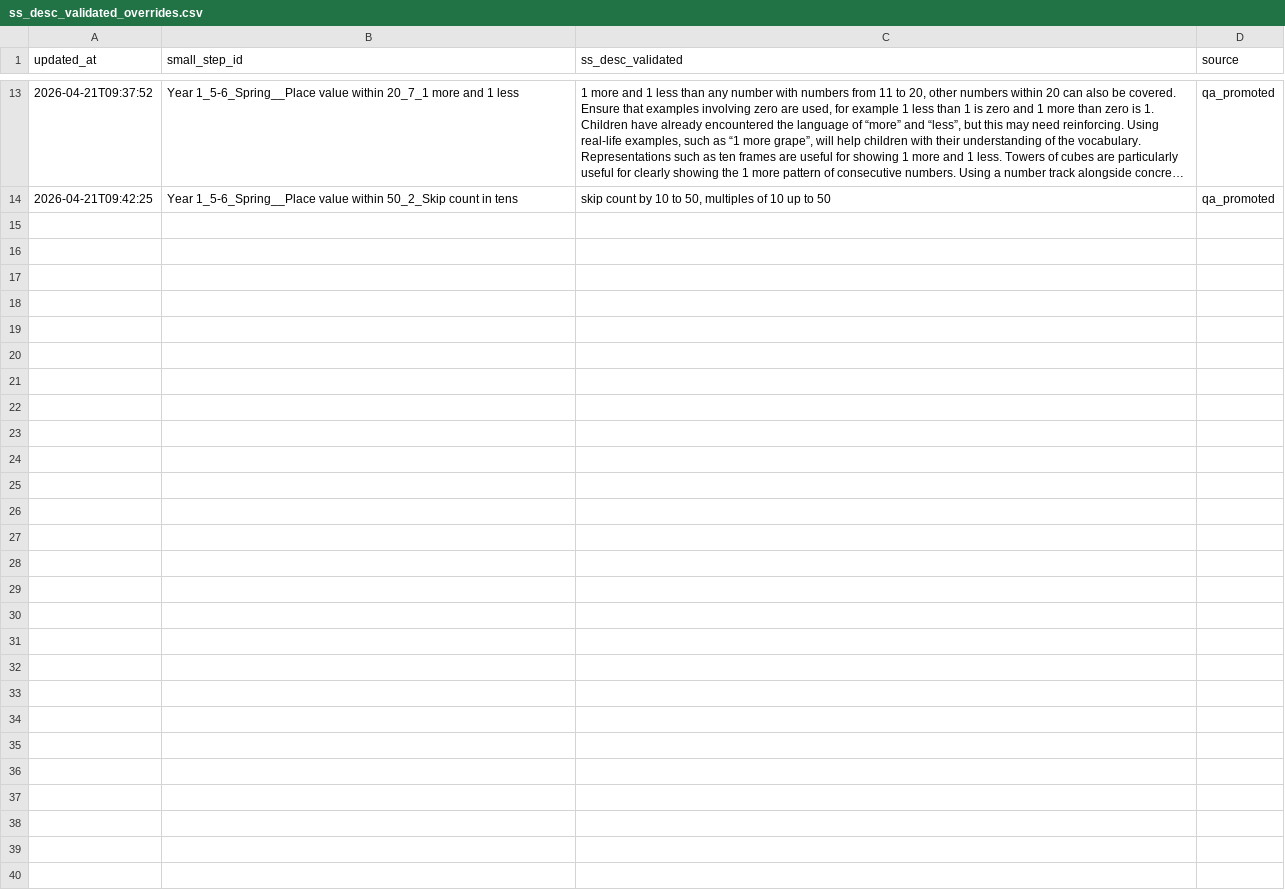
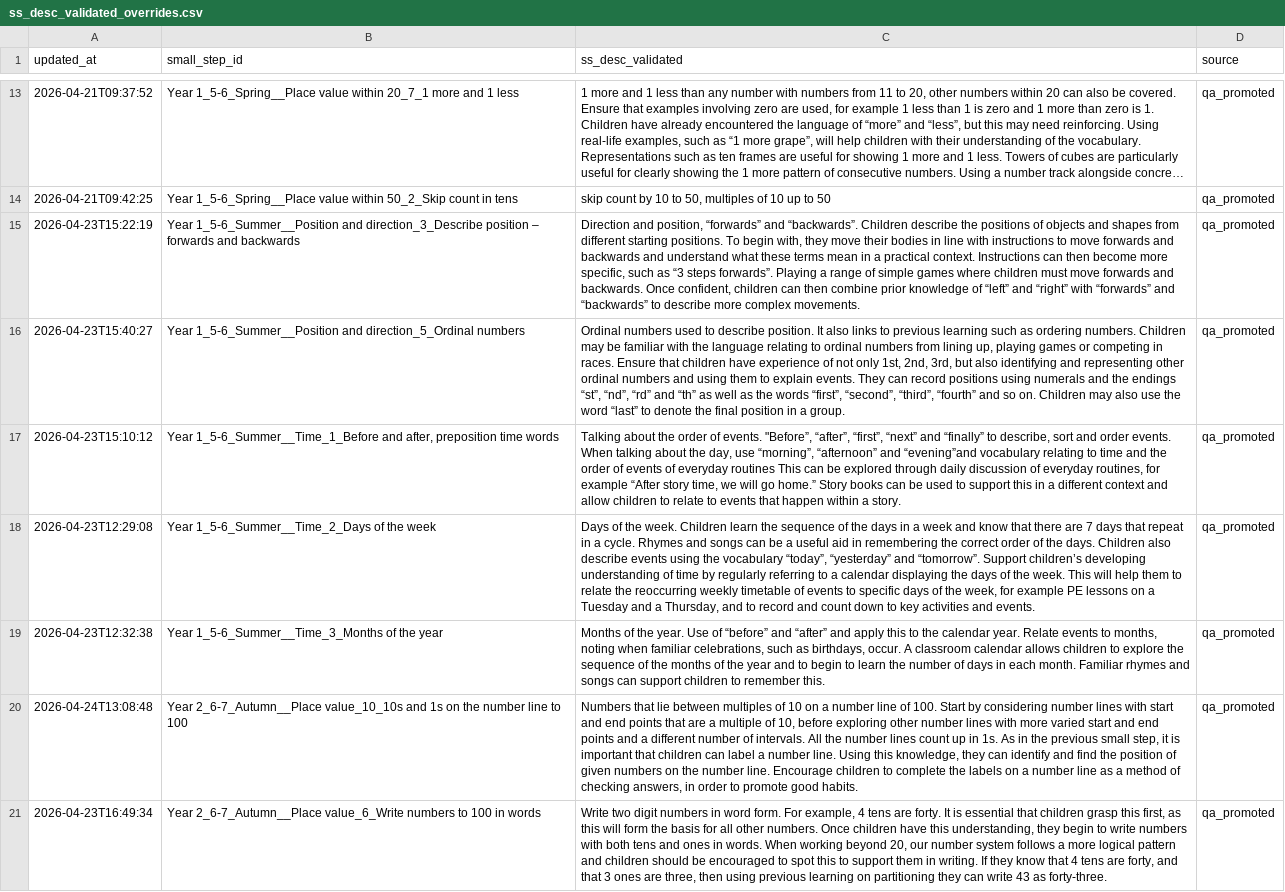
Before and after one commit to johnbrown-png/flipper-lite, a CSV file: qa/ss_desc_validated_overrides.csv, drawn as a sheet; only a part is shown, gaps mark what is left out; long unchanged cells end in …; the diff names each change by its address in the sheet, - before the commit and + after, or states it on an @@ line.

```diff
--- a/qa/ss_desc_validated_overrides.csv
+++ b/qa/ss_desc_validated_overrides.csv
+row 15: 2026-04-23T15:22:19 | Year 1_5-6_Summer__Position and direction_3_Describe position – forwards and backwards | Direction and position, “forwards” and “backwards”. Children describe the positions of objects and shapes from different starting positions. To begin with, they move their bodies in line with instructions to move forwards and backwards and understand what these terms mean in a practical context. Instructions can then become more specific, such as “3 steps forwards”. Playing a range of simple games where children must move forwards and backwards. Once confident, children can then combine prior knowledge of “left” and “right” with “forwards” and “backwards” to describe more complex movements. | qa_promoted
+row 16: 2026-04-23T15:40:27 | Year 1_5-6_Summer__Position and direction_5_Ordinal numbers | Ordinal numbers used to describe position. It also links to previous learning such as ordering numbers. Children may be familiar with the language relating to ordinal numbers from lining up, playing games or competing in races. Ensure that children have experience of not only 1st, 2nd, 3rd, but also identifying and representing other ordinal numbers and using them to explain events. They can record positions using numerals and the endings “st”, “nd”, “rd” and “th” as well as the words “first”, “second”, “third”, “fourth” and so on. Children may also use the word “last” to denote the final position in a group. | qa_promoted
+row 17: 2026-04-23T15:10:12 | Year 1_5-6_Summer__Time_1_Before and after, preposition time words | Talking about the order of events. "Before”, “after”, “first”, “next” and “finally” to describe, sort and order events. When talking about the day, use “morning”, “afternoon” and “evening”and vocabulary relating to time and the order of events of everyday routines This can be explored through daily discussion of everyday routines, for example “After story time, we will go home.” Story books can be used to support this in a different context and allow children to relate to events that happen within a story. | qa_promoted
+row 18: 2026-04-23T12:29:08 | Year 1_5-6_Summer__Time_2_Days of the week | Days of the week. Children learn the sequence of the days in a week and know that there are 7 days that repeat in a cycle. Rhymes and songs can be a useful aid in remembering the correct order of the days. Children also describe events using the vocabulary “today”, “yesterday” and “tomorrow”. Support children’s developing understanding of time by regularly referring to a calendar displaying the days of the week. This will help them to relate the reoccurring weekly timetable of events to specific days of the week, for example PE lessons on a Tuesday and a Thursday, and to record and count down to key activities and events. | qa_promoted
+row 19: 2026-04-23T12:32:38 | Year 1_5-6_Summer__Time_3_Months of the year | Months of the year. Use of “before” and “after” and apply this to the calendar year. Relate events to months, noting when familiar celebrations, such as birthdays, occur. A classroom calendar allows children to explore the sequence of the months of the year and to begin to learn the number of days in each month. Familiar rhymes and songs can support children to remember this. | qa_promoted
+row 20: 2026-04-24T13:08:48 | Year 2_6-7_Autumn__Place value_10_10s and 1s on the number line to 100 | Numbers that lie between multiples of 10 on a number line of 100. Start by considering number lines with start and end points that are a multiple of 10, before exploring other number lines with more varied start and end points and a different number of intervals. All the number lines count up in 1s. As in the previous small step, it is important that children can label a number line. Using this knowledge, they can identify and find the position of given numbers on the number line. Encourage children to complete the labels on a number line as a method of checking answers, in order to promote good habits. | qa_promoted
+row 21: 2026-04-23T16:49:34 | Year 2_6-7_Autumn__Place value_6_Write numbers to 100 in words | Write two digit numbers in word form. For example, 4 tens are forty. It is essential that children grasp this first, as this will form the basis for all other numbers. Once children have this understanding, they begin to write numbers with both tens and ones in words. When working beyond 20, our number system follows a more logical pattern and children should be encouraged to spot this to support them in writing. If they know that 4 tens are forty, and that 3 ones are three, then using previous learning on partitioning they can write 43 as forty-three. | qa_promoted
```
Also changed, not shown: channels.csv, qa/manual_precomputed_overrides.csv, 5 other files.
